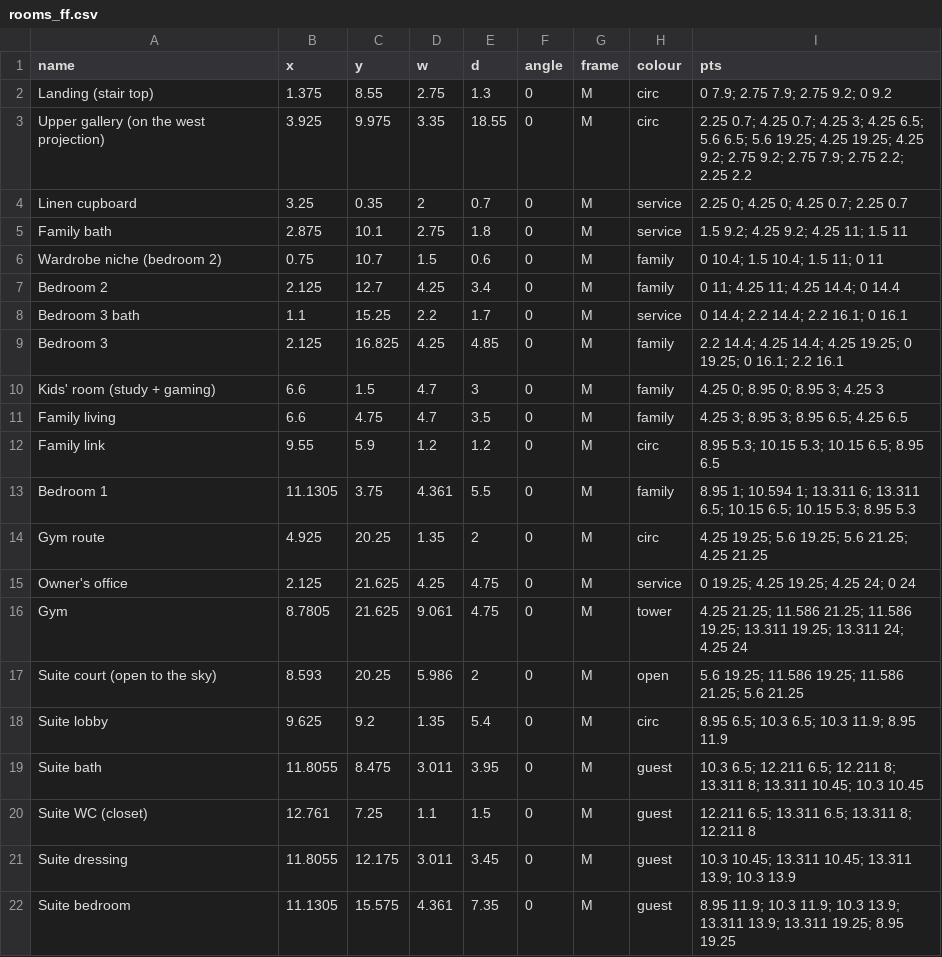
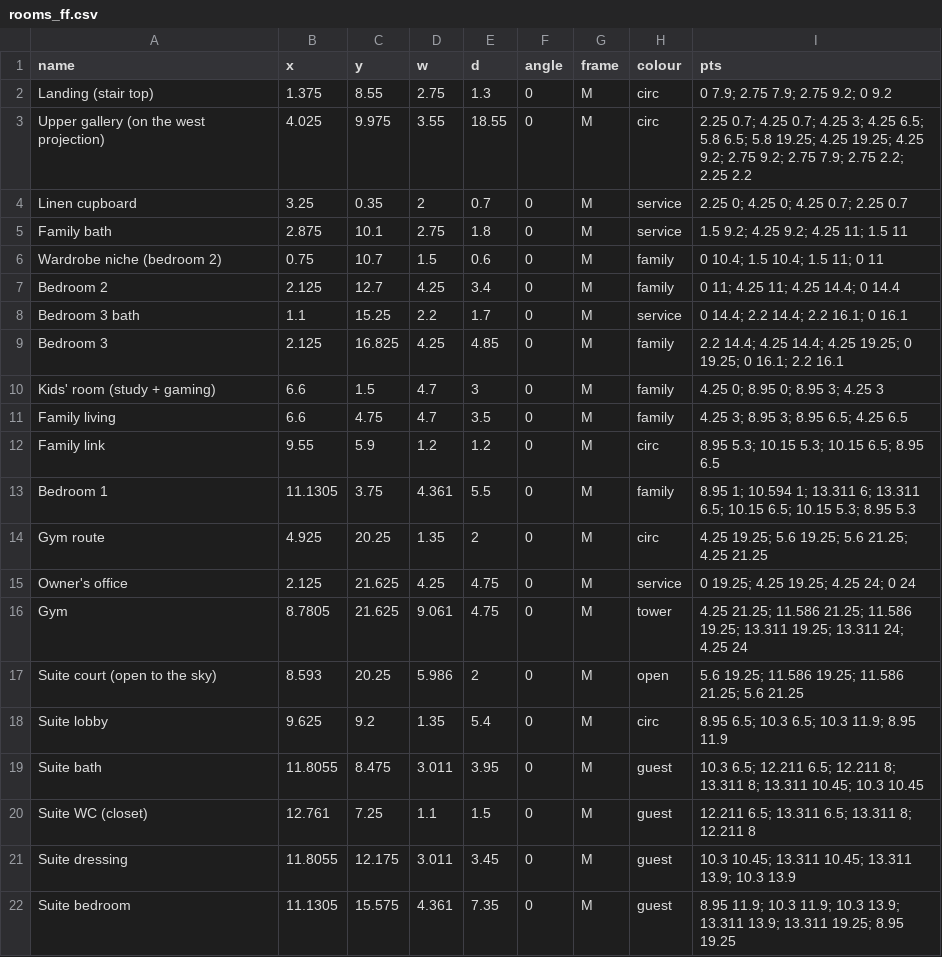
Before and after one commit to ahl20006/House_git, a CSV file: taif_house/data/rooms_ff.csv, drawn as a sheet.

```diff
--- a/taif_house/data/rooms_ff.csv
+++ b/taif_house/data/rooms_ff.csv
@@ -2,3 +2,3 @@ name,x,y,w,d,angle,frame,colour,pts
 Landing (stair top),1.375,8.55,2.75,1.3,0,M,circ,0 7.9; 2.75 7.9; 2.75 9.2; 0 9.2
-Upper gallery (on the west projection),3.925,9.975,3.35,18.55,0,M,circ,2.25 0.7; 4.25 0.7; 4.25 3; 4.25 6.5; 5.6 6.5; 5.6 19.25; 4.25 19.25; 4.25 9.2; 2.75 9.2; 2.75 7.9; 2.75 2.2; 2.25 2.2
+Upper gallery (on the west projection),4.025,9.975,3.55,18.55,0,M,circ,2.25 0.7; 4.25 0.7; 4.25 3; 4.25 6.5; 5.8 6.5; 5.8 19.25; 4.25 19.25; 4.25 9.2; 2.75 9.2; 2.75 7.9; 2.75 2.2; 2.25 2.2
 Linen cupboard,3.25,0.35,2,0.7,0,M,service,2.25 0; 4.25 0; 4.25 0.7; 2.25 0.7
```
Also changed, not shown: taif_house/3d/open_edges.csv, taif_house/data/decisions.csv, 19 other files.
